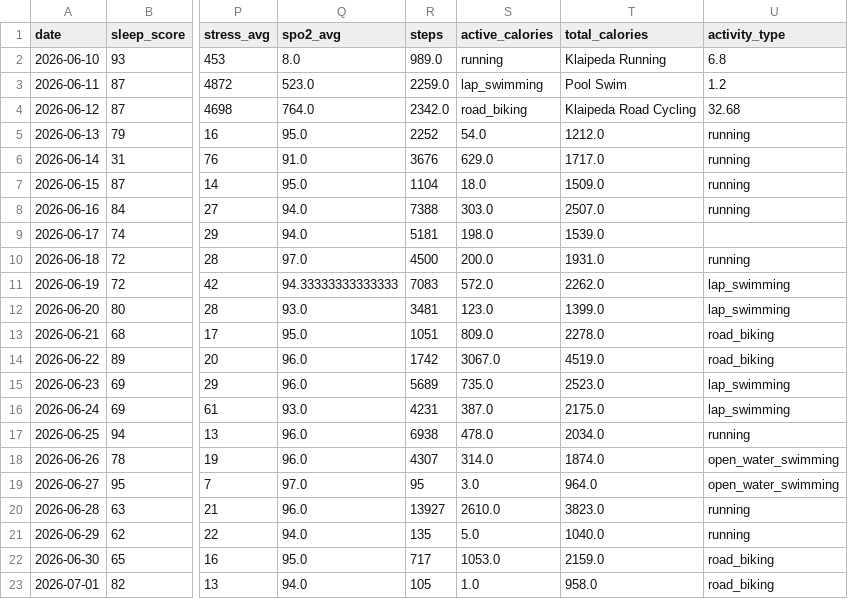
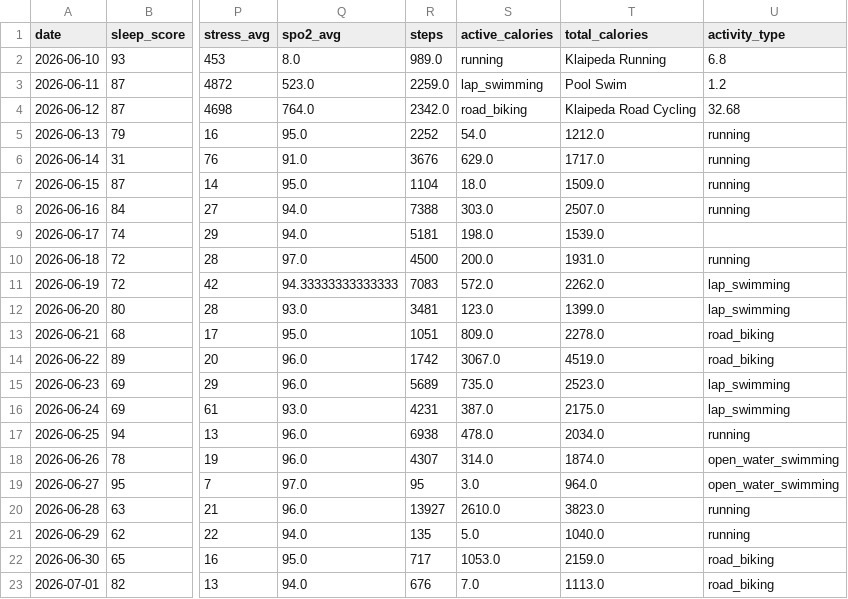
Before and after one commit to juliuskvx/julius-health, a CSV file: data/history.csv, drawn as a sheet; only a part is shown, gaps mark what is left out; the diff names each change by its address in the sheet, - before the commit and + after, or states it on an @@ line.

Commit message:
History update 2026-07-01

```diff
--- a/data/history.csv
+++ b/data/history.csv
-R23 (steps): 105
+R23 (steps): 676
-S23 (active_calories): 1.0
+S23 (active_calories): 7.0
-T23 (total_calories): 958.0
+T23 (total_calories): 1113.0
```
